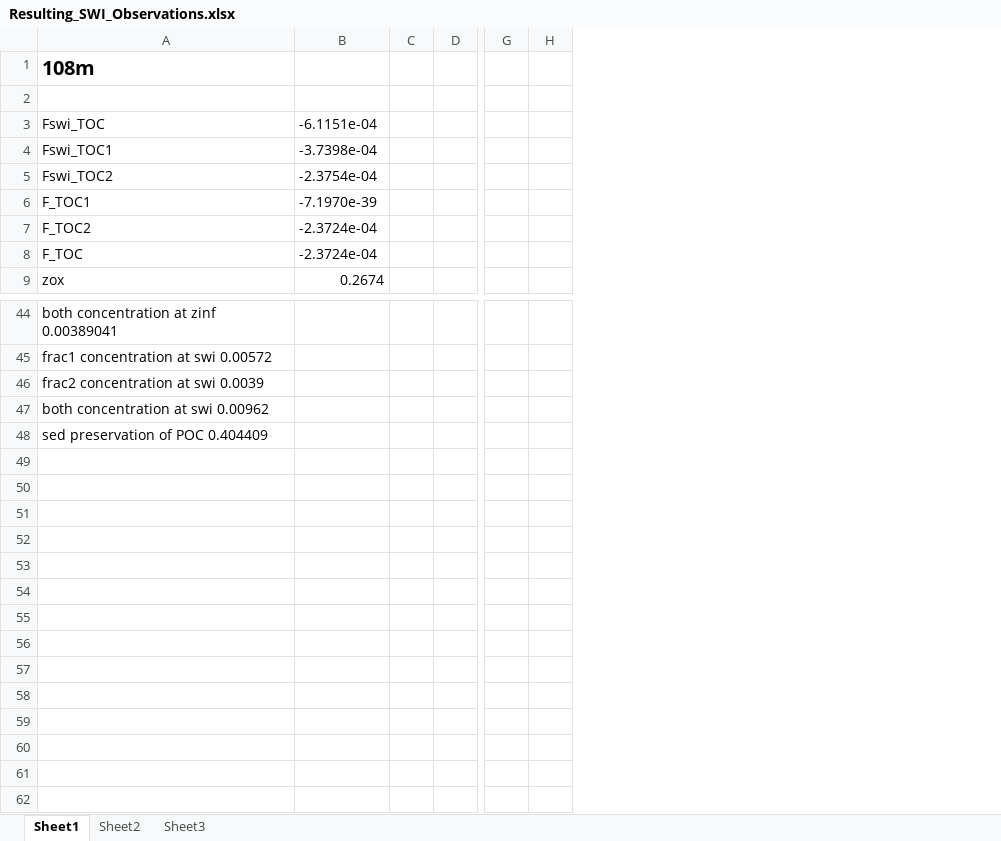
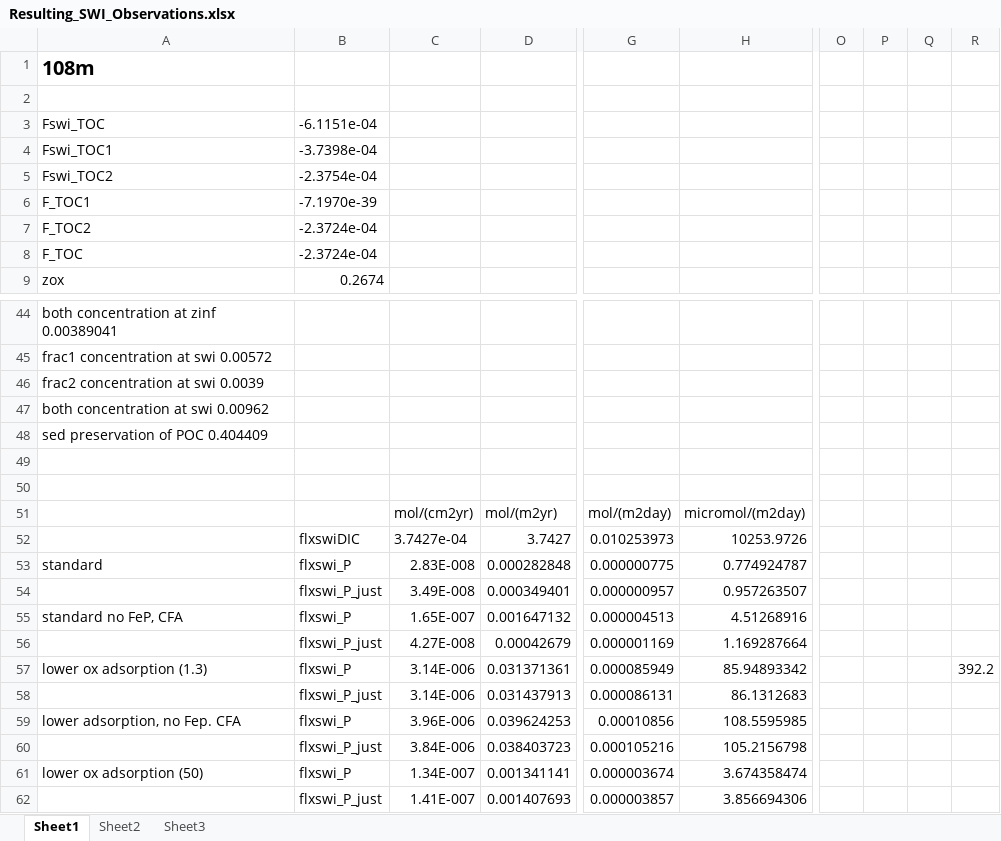
Before and after one commit to DomHu/benthic-model, an Excel workbook: Observations/Resulting_SWI_Observations.xlsx, sheet Sheet1, drawn as a sheet; only a part is shown, gaps mark what is left out; values as stored, in another font and other column widths than the file's, no borders; removed rows and columns are numbered as before the commit, all else as after; rows hold the shown columns only; the diff names each change by its address in the sheet, - before the commit and + after, or states it on an @@ line.

Commit message:
update run_and_plot_column_Observations

```diff
--- a/Observations/Resulting_SWI_Observations.xlsx (sheet Sheet1)
+++ b/Observations/Resulting_SWI_Observations.xlsx (sheet Sheet1)
-column C, empty
-column D, empty
+column C, empty
+column D, empty
-column G, empty
-column H, empty
+column G, empty
+column H, empty
+column O, empty
+column P, empty
+column Q, empty
+column R, empty
+row 49: (empty)
+row 50: (empty)
+row 51:  |  | mol/(cm2yr) | mol/(m2yr) | mol/(m2day) | micromol/(m2day)
+row 52:  | flxswiDIC | 3.7427e-04 | 3.7427 | 0.010253973 | 10253.9726
+row 53: standard | flxswi_P | 2.83E-008 | 0.000282848 | 0.000000775 | 0.774924787
+row 54:  | flxswi_P_just | 3.49E-008 | 0.000349401 | 0.000000957 | 0.957263507
+row 55: standard no FeP, CFA | flxswi_P | 1.65E-007 | 0.001647132 | 0.000004513 | 4.51268916
+row 56:  | flxswi_P_just | 4.27E-008 | 0.00042679 | 0.000001169 | 1.169287664
+row 57: lower ox adsorption (1.3) | flxswi_P | 3.14E-006 | 0.031371361 | 0.000085949 | 85.94893342 |  |  |  | 392.2
+row 58:  | flxswi_P_just | 3.14E-006 | 0.031437913 | 0.000086131 | 86.1312683
+row 59: lower adsorption, no Fep. CFA | flxswi_P | 3.96E-006 | 0.039624253 | 0.00010856 | 108.5595985
+row 60:  | flxswi_P_just | 3.84E-006 | 0.038403723 | 0.000105216 | 105.2156798
+row 61: lower ox adsorption (50) | flxswi_P | 1.34E-007 | 0.001341141 | 0.000003674 | 3.674358474
+row 62:  | flxswi_P_just | 1.41E-007 | 0.001407693 | 0.000003857 | 3.856694306
```
Also changed, not shown: 16 other files.
